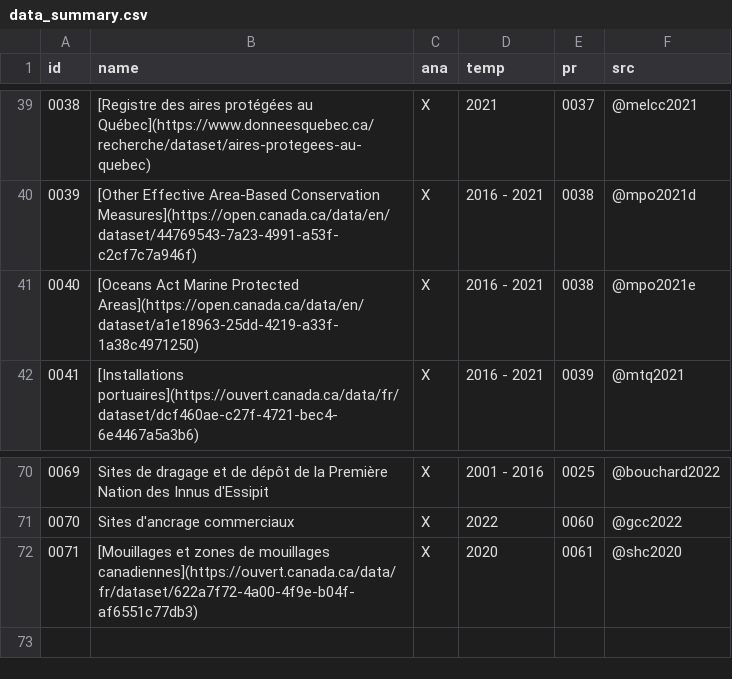
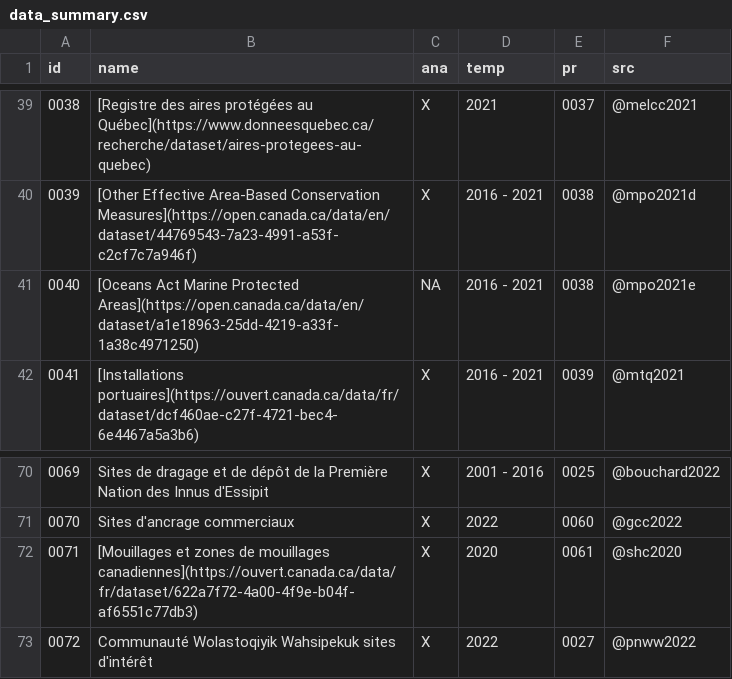
Before and after one commit to EffetsCumulatifsNavigation/ceanav, a CSV file: data/data-metadata/data_summary.csv, drawn as a sheet; only a part is shown, gaps mark what is left out.

```diff
--- a/data/data-metadata/data_summary.csv
+++ b/data/data-metadata/data_summary.csv
@@ -40,3 +40,3 @@
 "0039","[Other Effective Area-Based Conservation Measures](https://open.canada.ca/data/en/dataset/44769543-7a23-4991-a53f-c2cf7c7a946f)","X","2016 - 2021","0038","@mpo2021d"
-"0040","[Oceans Act Marine Protected Areas](https://open.canada.ca/data/en/dataset/a1e18963-25dd-4219-a33f-1a38c4971250)","X","2016 - 2021","0038","@mpo2021e"
+"0040","[Oceans Act Marine Protected Areas](https://open.canada.ca/data/en/dataset/a1e18963-25dd-4219-a33f-1a38c4971250)",NA,"2016 - 2021","0038","@mpo2021e"
 "0041","[Installations portuaires](https://ouvert.canada.ca/data/fr/dataset/dcf460ae-c27f-4721-bec4-6e4467a5a3b6)","X","2016 - 2021","0039","@mtq2021"
@@ -72 +72,2 @@
 "0071","[Mouillages et zones de mouillages canadiennes](https://ouvert.canada.ca/data/fr/dataset/622a7f72-4a00-4f9e-b04f-af6551c77db3)","X","2020","0061","@shc2020"
+"0072","Communauté Wolastoqiyik Wahsipekuk sites d'intérêt","X","2022","0027","@pnww2022"
```
Also changed, not shown: data/data-metadata/metadata_composantes_valorisees.csv, data/data-vulnerability/vulnerability_site.csv.
